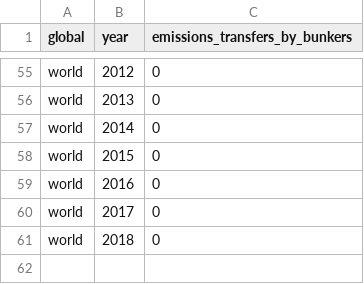
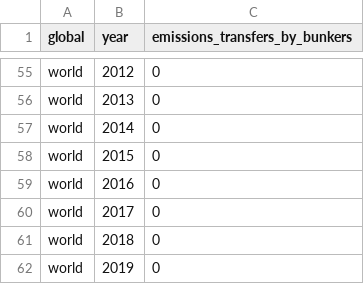
Before and after one commit to open-numbers/ddf--global_carbon_project--global_carbon_budget, a CSV file: ddf--datapoints--emissions_transfers_by_bunkers--by--global--year.csv, drawn as a sheet; only a part is shown, gaps mark what is left out.

```diff
--- a/ddf--datapoints--emissions_transfers_by_bunkers--by--global--year.csv
+++ b/ddf--datapoints--emissions_transfers_by_bunkers--by--global--year.csv
@@ -61 +61,2 @@ world,2017,0
 world,2018,0
+world,2019,0
```
Also changed, not shown: ddf--datapoints--consumption_emissions_by_bunkers--by--global--year.csv, ddf--datapoints--territorial_emissions_by_bunkers--by--global--year.csv, 1 other file.
